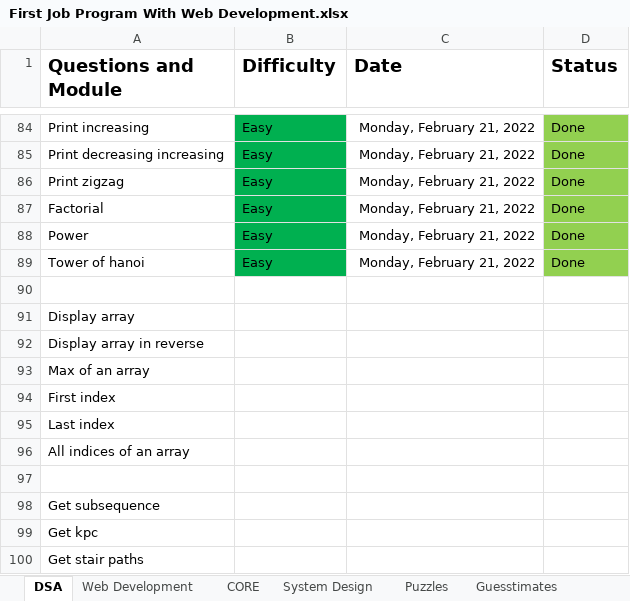
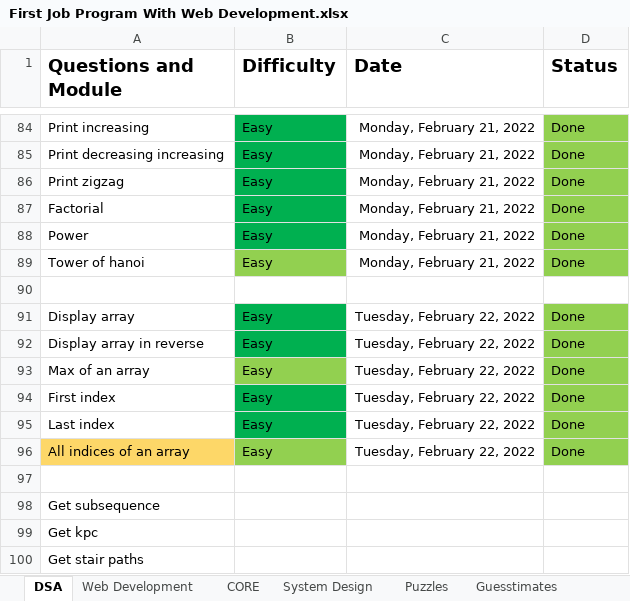
Before and after one commit to bluebloodedlucifer/LearnDSA, an Excel workbook: Level_1/First Job Program With Web Development.xlsx, sheet DSA, drawn as a sheet; only a part is shown, gaps mark what is left out; values as stored, in another font and other column widths than the file's, no borders; the diff names each change by its address in the sheet, - before the commit and + after, or states it on an @@ line.

Commit message:
Completed Recusion with arryas of level_1

```diff
--- a/Level_1/First Job Program With Web Development.xlsx (sheet DSA)
+++ b/Level_1/First Job Program With Web Development.xlsx (sheet DSA)
-B89 fill: #00B050
+B89 fill: #92D050
-B91:B96 (Difficulty): (empty)
+B91:B96 (Difficulty): Easy
-B91:B92 fill: none
+B91:B92 fill: #00B050
-C91:C96 (Date): (empty)
+C91:C96 (Date): Tuesday, February 22, 2022
-D91:D96 (Status): (empty)
+D91:D96 (Status): Done
-D91:D96 fill: none
+D91:D96 fill: #92D050
-B93 fill: none
+B93 fill: #92D050
-B94:B95 fill: none
+B94:B95 fill: #00B050
-A96 fill: none
+A96 fill: #FDD768
-B96 fill: none
+B96 fill: #92D050
```
Also changed, not shown: 28 other files.
